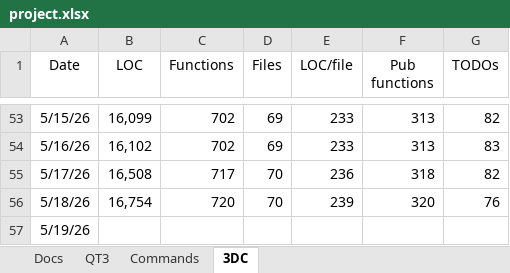
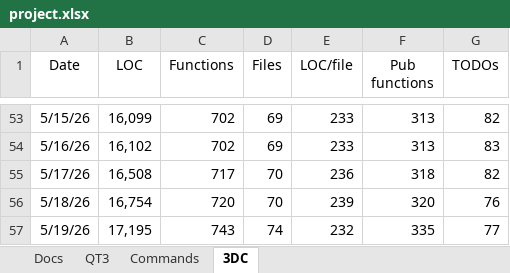
Before and after one commit to aldgoff/paradigmsage, an Excel workbook: meta/project.xlsx, sheet 3DC, drawn as a sheet; only a part is shown, gaps mark what is left out; values as stored, in another font and other column widths than the file's, no borders; the diff names each change by its address in the sheet, - before the commit and + after, or states it on an @@ line.

```diff
--- a/meta/project.xlsx (sheet 3DC)
+++ b/meta/project.xlsx (sheet 3DC)
-B57 (LOC): (empty)
+B57 (LOC): 17,195
-C57 (Functions): (empty)
+C57 (Functions): 743
-D57 (Files): (empty)
+D57 (Files): 74
-E57 (LOC/file): (empty)
+E57 (LOC/file): 232
-F57 (Pub functions): (empty)
+F57 (Pub functions): 335
-G57 (TODOs): (empty)
+G57 (TODOs): 77
```
Also changed, not shown: 16 other files.
